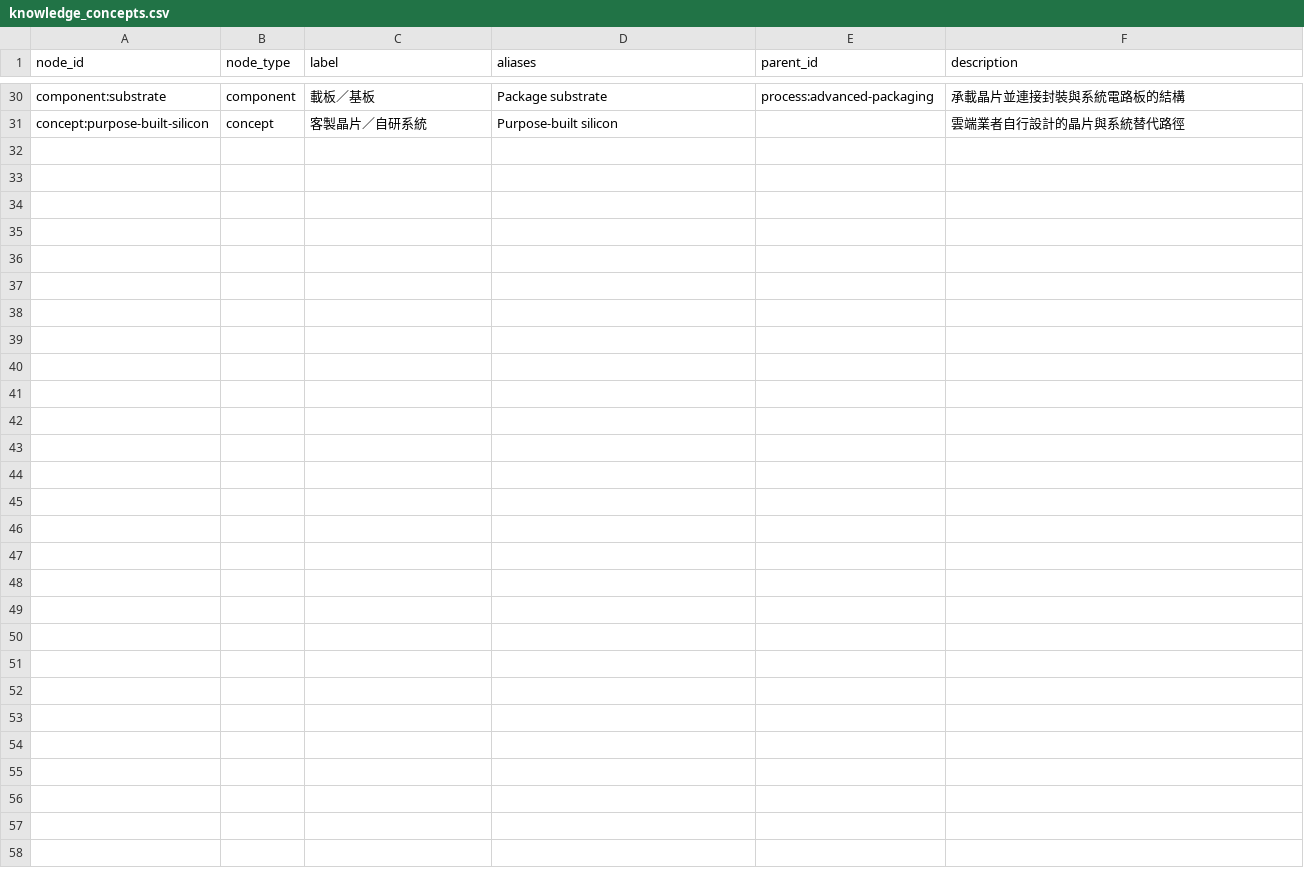
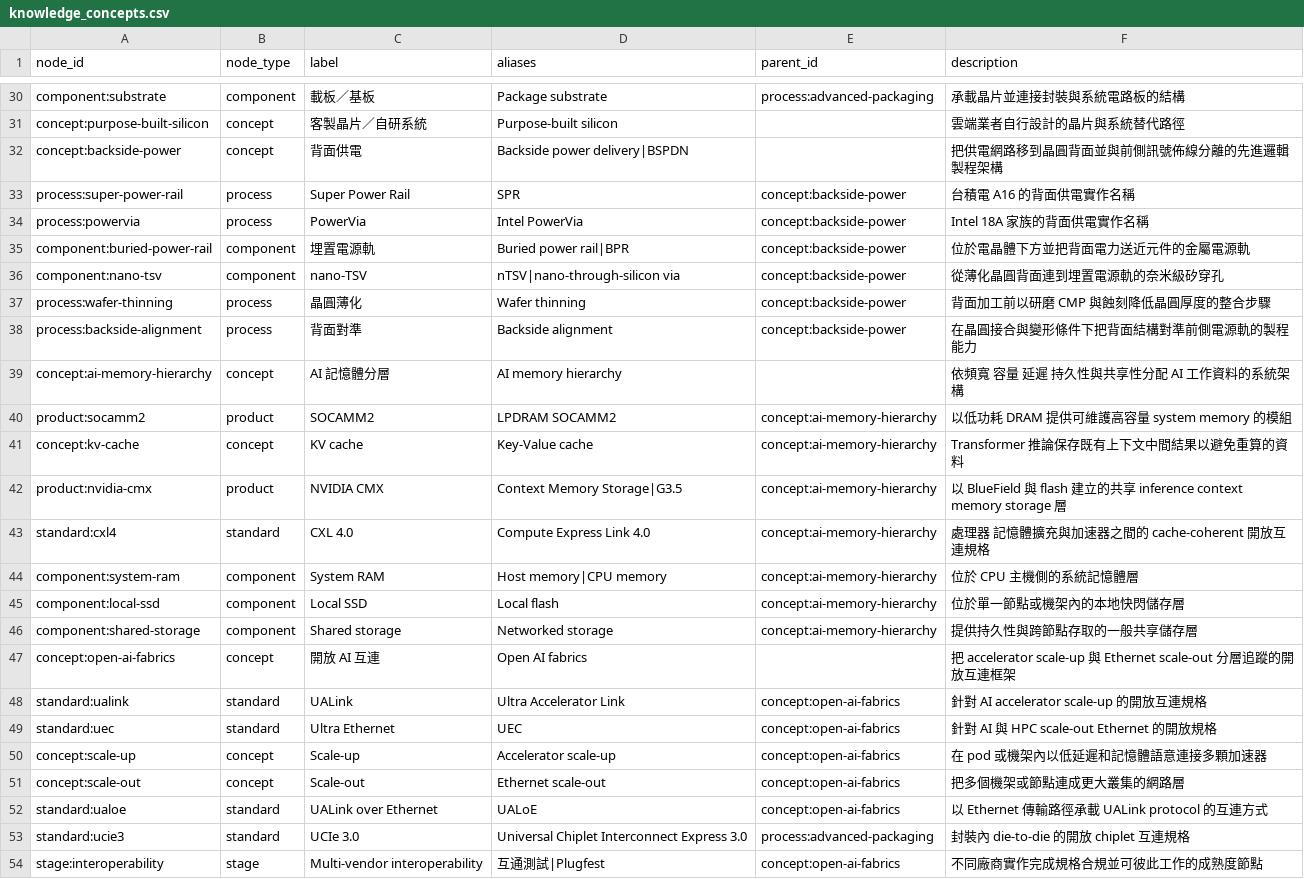
Before and after one commit to DennisLiuCk/strong-weak-scanner, a CSV file: config/knowledge_concepts.csv, drawn as a sheet; only a part is shown, gaps mark what is left out; the diff names each change by its address in the sheet, - before the commit and + after, or states it on an @@ line.

```diff
--- a/config/knowledge_concepts.csv
+++ b/config/knowledge_concepts.csv
+row 32: concept:backside-power | concept | 背面供電 | Backside power delivery|BSPDN |  | 把供電網路移到晶圓背面並與前側訊號佈線分離的先進邏輯製程架構
+row 33: process:super-power-rail | process | Super Power Rail | SPR | concept:backside-power | 台積電 A16 的背面供電實作名稱
+row 34: process:powervia | process | PowerVia | Intel PowerVia | concept:backside-power | Intel 18A 家族的背面供電實作名稱
+row 35: component:buried-power-rail | component | 埋置電源軌 | Buried power rail|BPR | concept:backside-power | 位於電晶體下方並把背面電力送近元件的金屬電源軌
+row 36: component:nano-tsv | component | nano-TSV | nTSV|nano-through-silicon via | concept:backside-power | 從薄化晶圓背面連到埋置電源軌的奈米級矽穿孔
+row 37: process:wafer-thinning | process | 晶圓薄化 | Wafer thinning | concept:backside-power | 背面加工前以研磨 CMP 與蝕刻降低晶圓厚度的整合步驟
+row 38: process:backside-alignment | process | 背面對準 | Backside alignment | concept:backside-power | 在晶圓接合與變形條件下把背面結構對準前側電源軌的製程能力
+row 39: concept:ai-memory-hierarchy | concept | AI 記憶體分層 | AI memory hierarchy |  | 依頻寬 容量 延遲 持久性與共享性分配 AI 工作資料的系統架構
+row 40: product:socamm2 | product | SOCAMM2 | LPDRAM SOCAMM2 | concept:ai-memory-hierarchy | 以低功耗 DRAM 提供可維護高容量 system memory 的模組
+row 41: concept:kv-cache | concept | KV cache | Key-Value cache | concept:ai-memory-hierarchy | Transformer 推論保存既有上下文中間結果以避免重算的資料
+row 42: product:nvidia-cmx | product | NVIDIA CMX | Context Memory Storage|G3.5 | concept:ai-memory-hierarchy | 以 BlueField 與 flash 建立的共享 inference context memory storage 層
+row 43: standard:cxl4 | standard | CXL 4.0 | Compute Express Link 4.0 | concept:ai-memory-hierarchy | 處理器 記憶體擴充與加速器之間的 cache-coherent 開放互連規格
+row 44: component:system-ram | component | System RAM | Host memory|CPU memory | concept:ai-memory-hierarchy | 位於 CPU 主機側的系統記憶體層
+row 45: component:local-ssd | component | Local SSD | Local flash | concept:ai-memory-hierarchy | 位於單一節點或機架內的本地快閃儲存層
+row 46: component:shared-storage | component | Shared storage | Networked storage | concept:ai-memory-hierarchy | 提供持久性與跨節點存取的一般共享儲存層
+row 47: concept:open-ai-fabrics | concept | 開放 AI 互連 | Open AI fabrics |  | 把 accelerator scale-up 與 Ethernet scale-out 分層追蹤的開放互連框架
+row 48: standard:ualink | standard | UALink | Ultra Accelerator Link | concept:open-ai-fabrics | 針對 AI accelerator scale-up 的開放互連規格
+row 49: standard:uec | standard | Ultra Ethernet | UEC | concept:open-ai-fabrics | 針對 AI 與 HPC scale-out Ethernet 的開放規格
+row 50: concept:scale-up | concept | Scale-up | Accelerator scale-up | concept:open-ai-fabrics | 在 pod 或機架內以低延遲和記憶體語意連接多顆加速器
+row 51: concept:scale-out | concept | Scale-out | Ethernet scale-out | concept:open-ai-fabrics | 把多個機架或節點連成更大叢集的網路層
+row 52: standard:ualoe | standard | UALink over Ethernet | UALoE | concept:open-ai-fabrics | 以 Ethernet 傳輸路徑承載 UALink protocol 的互連方式
+row 53: standard:ucie3 | standard | UCIe 3.0 | Universal Chiplet Interconnect Express 3.0 | process:advanced-packaging | 封裝內 die-to-die 的開放 chiplet 互連規格
+row 54: stage:interoperability | stage | Multi-vendor interoperability | 互通測試|Plugfest | concept:open-ai-fabrics | 不同廠商實作完成規格合規並可彼此工作的成熟度節點
```
Also changed, not shown: config/external_entities.csv, notes/research_topics/scan_log.csv, 18 other files.
